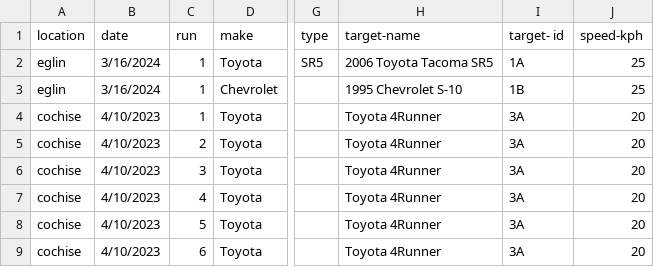
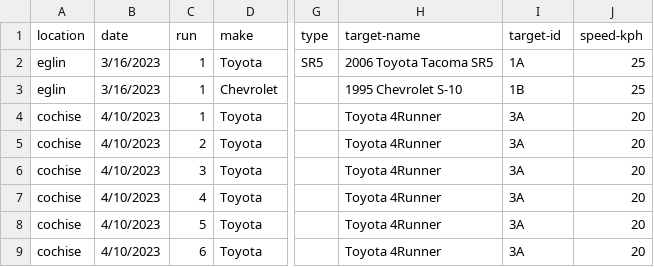
Before and after one commit to yakaboskic/goodvibes, a CSV file: data/target-run-log.csv, drawn as a sheet; only a part is shown, gaps mark what is left out; the diff names each change by its address in the sheet, - before the commit and + after, or states it on an @@ line.

Commit message:
Data exploration notebook complete.

```diff
--- a/data/target-run-log.csv
+++ b/data/target-run-log.csv
-I1: target- id
+I1: target-id
-B2:B3 (date): 3/16/2024
+B2:B3 (date): 3/16/2023
```
Also changed, not shown: 3 other files.
